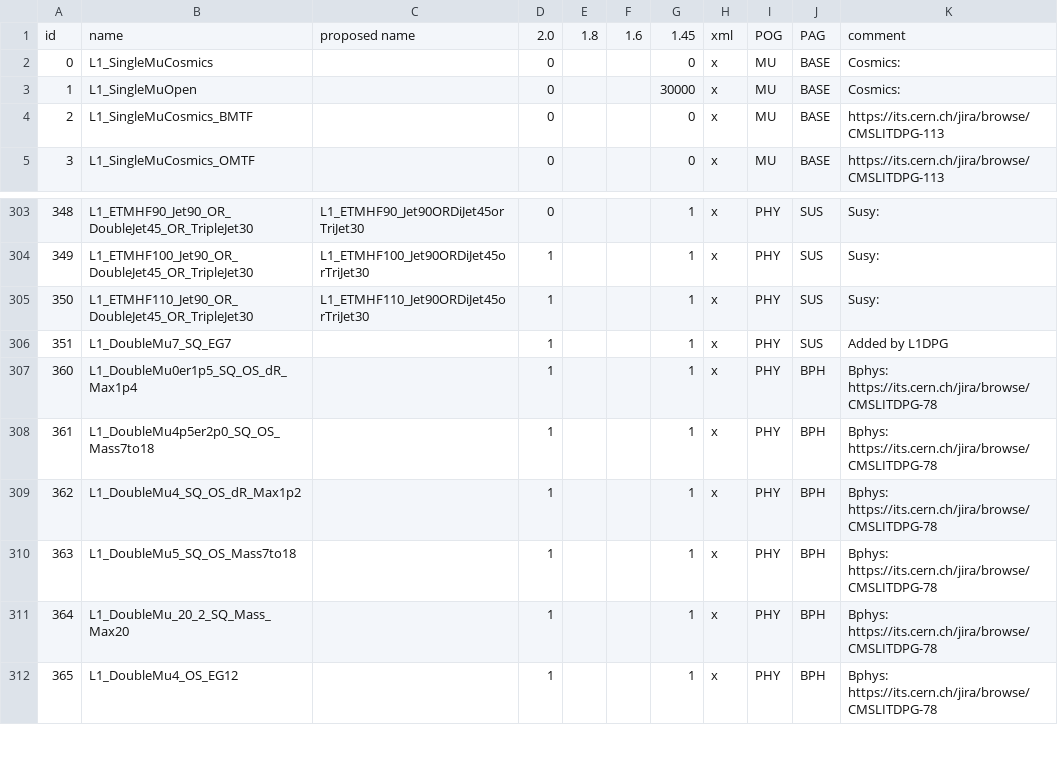
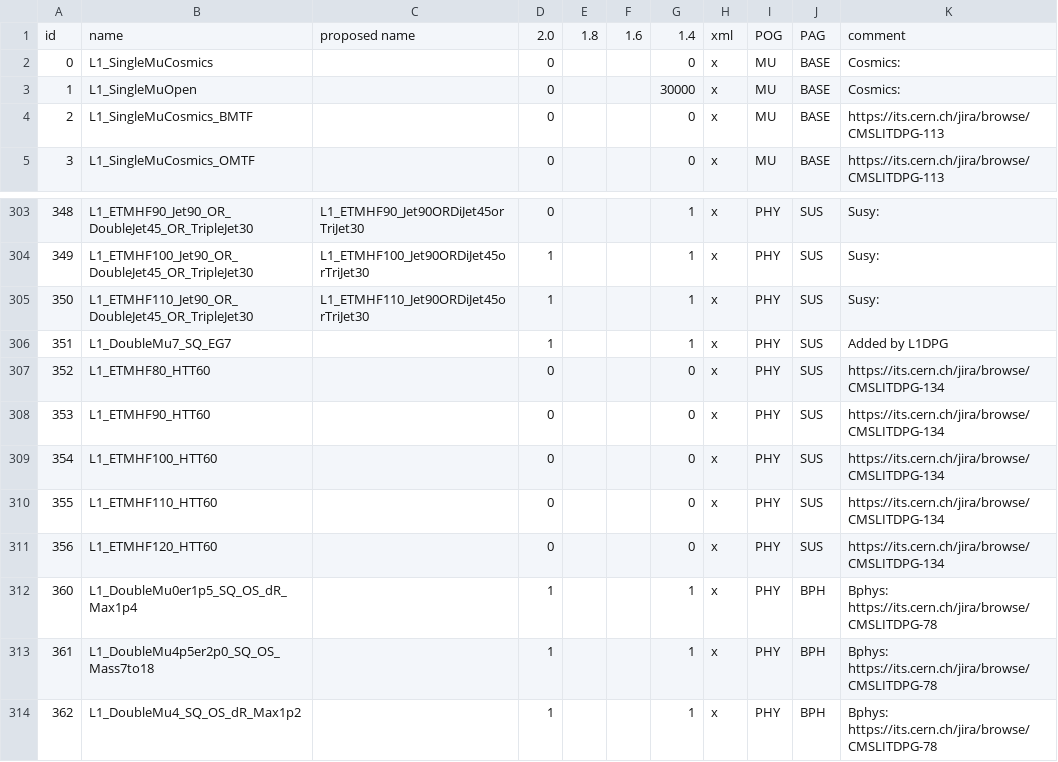
Before and after one commit to cms-l1-dpg/2017-pp-menu-dev, a CSV file: Apr12/L1MenuId.csv, drawn as a sheet; only a part is shown, gaps mark what is left out; the shorter side is filled out with more unchanged rows.

Commit message:
https://its.cern.ch/jira/browse/CMSLITDPG-134

```diff
--- a/Apr12/L1MenuId.csv
+++ b/Apr12/L1MenuId.csv
@@ -1,2 +1,2 @@
-id,name,proposed name,2.0,1.8,1.6,1.45,xml,POG,PAG,comment
+id,name,proposed name,2.0,1.8,1.6,1.4,xml,POG,PAG,comment
 0,L1_SingleMuCosmics,,0,,,0,x,MU,BASE,Cosmics:
@@ -306,2 +306,7 @@ id,name,proposed name,2.0,1.8,1.6,1.45,xml,POG,PAG,comment
 351,L1_DoubleMu7_SQ_EG7,,1,,,1,x,PHY,SUS,Added by L1DPG
+352,L1_ETMHF80_HTT60,,0,,,0,x,PHY,SUS,https://its.cern.ch/jira/browse/CMSLITDPG-134
+353,L1_ETMHF90_HTT60,,0,,,0,x,PHY,SUS,https://its.cern.ch/jira/browse/CMSLITDPG-134
+354,L1_ETMHF100_HTT60,,0,,,0,x,PHY,SUS,https://its.cern.ch/jira/browse/CMSLITDPG-134
+355,L1_ETMHF110_HTT60,,0,,,0,x,PHY,SUS,https://its.cern.ch/jira/browse/CMSLITDPG-134
+356,L1_ETMHF120_HTT60,,0,,,0,x,PHY,SUS,https://its.cern.ch/jira/browse/CMSLITDPG-134
 360,L1_DoubleMu0er1p5_SQ_OS_dR_Max1p4,,1,,,1,x,PHY,BPH,Bphys: https://its.cern.ch/jira/browse/CMSLITDPG-78
```
Also changed, not shown: 4 other files.
